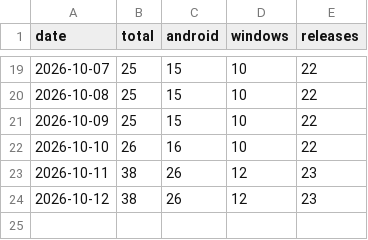
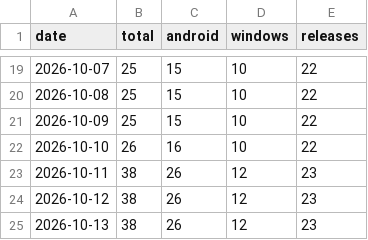
Before and after one commit to cubepy/CubePilot, a CSV file: docs/downloads.csv, drawn as a sheet; only a part is shown, gaps mark what is left out.

Commit message:
Downloads: 38 total as of 2026-10-13

```diff
--- a/docs/downloads.csv
+++ b/docs/downloads.csv
@@ -24 +24,2 @@ date,total,android,windows,releases
 2026-10-12,38,26,12,23
+2026-10-13,38,26,12,23
```
Also changed, not shown: 1 other file.
